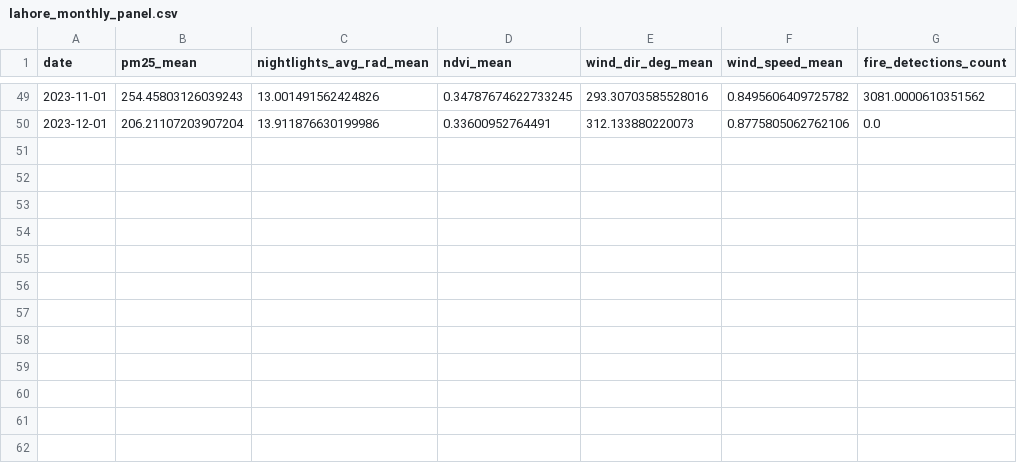
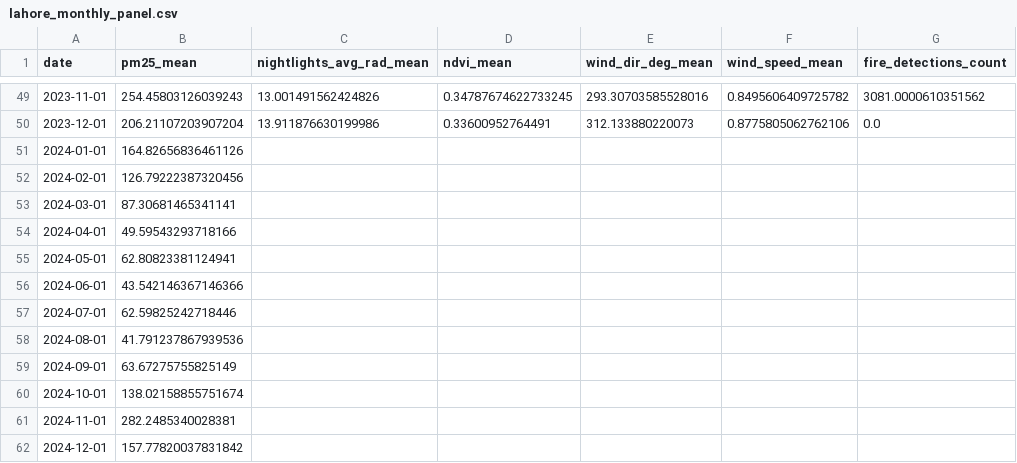
Before and after one commit to mustafansiddiqi/dap_final_project, a CSV file: data/lahore_monthly_panel.csv, drawn as a sheet; only a part is shown, gaps mark what is left out.

```diff
--- a/data/lahore_monthly_panel.csv
+++ b/data/lahore_monthly_panel.csv
@@ -50 +50,13 @@ date,pm25_mean,nightlights_avg_rad_mean,ndvi_mean,wind_dir_deg_mean,wind_speed_m
 2023-12-01,206.21107203907204,13.911876630199986,0.33600952764491,312.133880220073,0.8775805062762106,0.0
+2024-01-01,164.82656836461126,,,,,
+2024-02-01,126.79222387320456,,,,,
+2024-03-01,87.30681465341141,,,,,
+2024-04-01,49.59543293718166,,,,,
+2024-05-01,62.80823381124941,,,,,
+2024-06-01,43.542146367146366,,,,,
+2024-07-01,62.59825242718446,,,,,
+2024-08-01,41.791237867939536,,,,,
+2024-09-01,63.67275755825149,,,,,
+2024-10-01,138.02158855751674,,,,,
+2024-11-01,282.2485340028381,,,,,
+2024-12-01,157.77820037831842,,,,,
```
Also changed, not shown: 3 other files.
